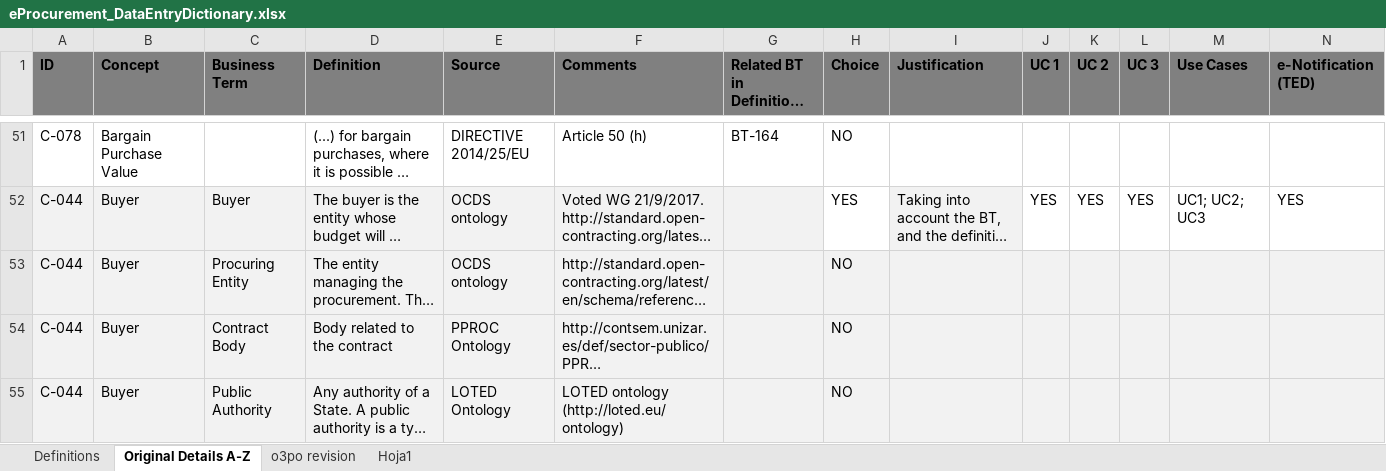
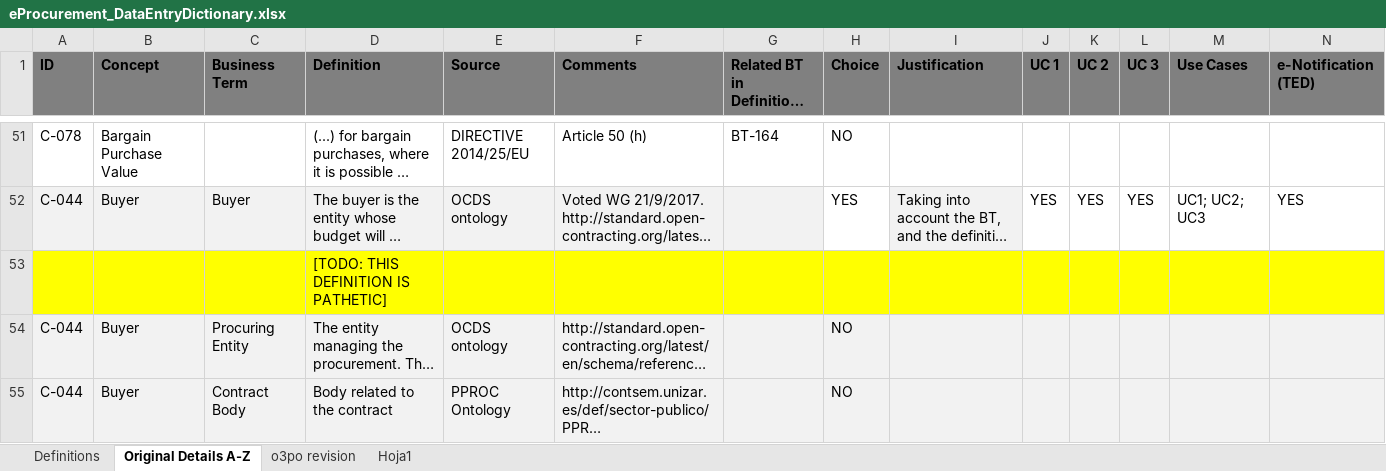
Before and after one commit to eProcurement-everis/ePO, an Excel workbook: 02_IR_DED/eProcurement_DataEntryDictionary.xlsx, sheet Original Details A-Z, drawn as a sheet; only a part is shown, gaps mark what is left out; the shorter side is filled out with more unchanged rows; long unchanged cells end in …; values as stored, in another font and other column widths than the file's, no borders; conditional formats not drawn; rows hold the shown columns only; the diff names each change by its address in the sheet, - before the commit and + after, or states it on an @@ line.

```diff
--- a/02_IR_DED/eProcurement_DataEntryDictionary.xlsx (sheet Original Details A-Z)
+++ b/02_IR_DED/eProcurement_DataEntryDictionary.xlsx (sheet Original Details A-Z)
+row 53:  |  |  | [TODO: THIS DEFINITION IS PATHETIC]
```
Also changed, not shown: sheet o3po revision, sheet Hoja1.
